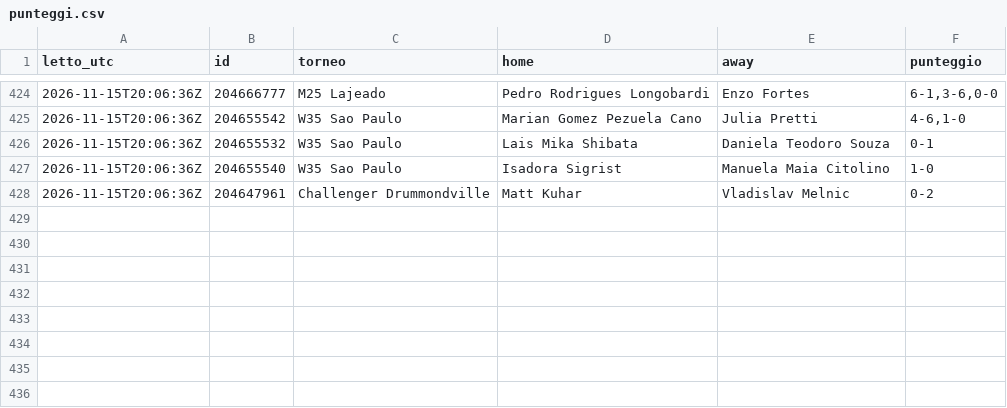
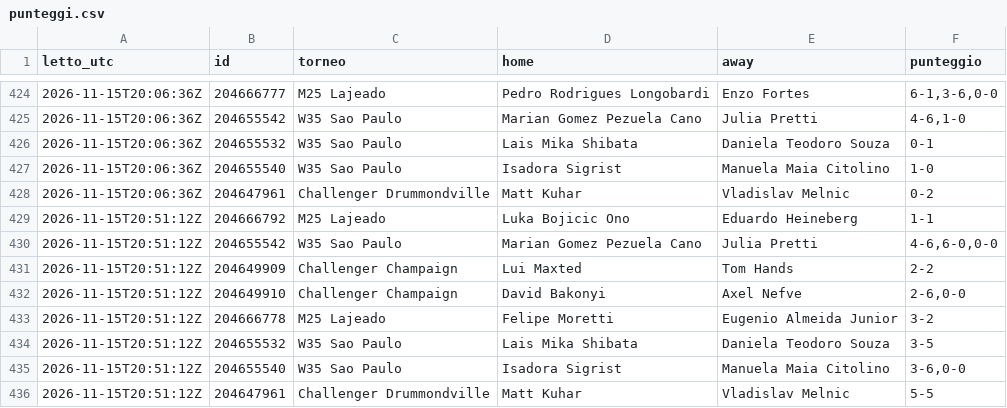
Before and after one commit to Mirko1927/tennis-raccolta, a CSV file: data/punteggi.csv, drawn as a sheet; only a part is shown, gaps mark what is left out; the diff names each change by its address in the sheet, - before the commit and + after, or states it on an @@ line.

```diff
--- a/data/punteggi.csv
+++ b/data/punteggi.csv
+row 429: 2026-11-15T20:51:12Z | 204666792 | M25 Lajeado | Luka Bojicic Ono | Eduardo Heineberg | 1-1
+row 430: 2026-11-15T20:51:12Z | 204655542 | W35 Sao Paulo | Marian Gomez Pezuela Cano | Julia Pretti | 4-6,6-0,0-0
+row 431: 2026-11-15T20:51:12Z | 204649909 | Challenger Champaign | Lui Maxted | Tom Hands | 2-2
+row 432: 2026-11-15T20:51:12Z | 204649910 | Challenger Champaign | David Bakonyi | Axel Nefve | 2-6,0-0
+row 433: 2026-11-15T20:51:12Z | 204666778 | M25 Lajeado | Felipe Moretti | Eugenio Almeida Junior | 3-2
+row 434: 2026-11-15T20:51:12Z | 204655532 | W35 Sao Paulo | Lais Mika Shibata | Daniela Teodoro Souza | 3-5
+row 435: 2026-11-15T20:51:12Z | 204655540 | W35 Sao Paulo | Isadora Sigrist | Manuela Maia Citolino | 3-6,0-0
+row 436: 2026-11-15T20:51:12Z | 204647961 | Challenger Drummondville | Matt Kuhar | Vladislav Melnic | 5-5
```
Also changed, not shown: data/quote.csv, 1 other file.
